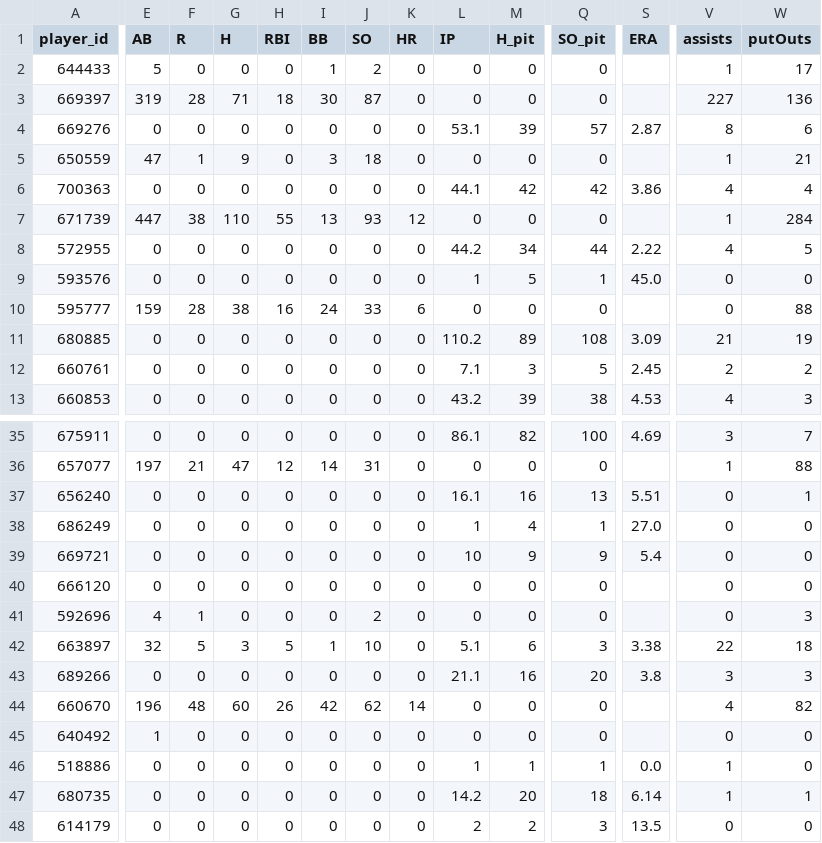
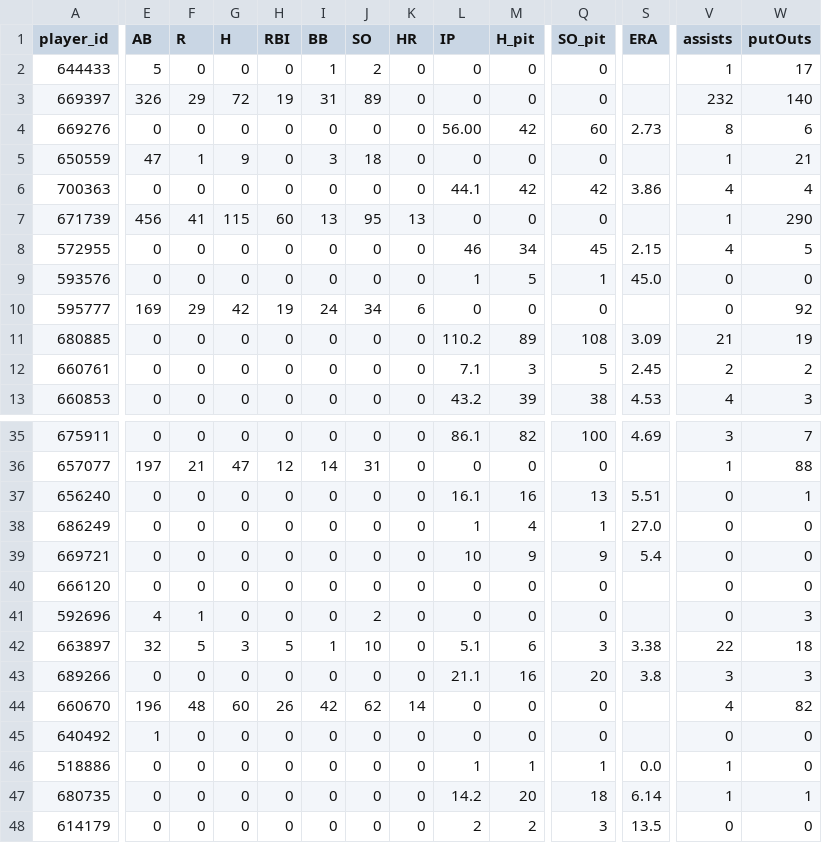
Before and after one commit to Floodplain4/Braves_Stats, a CSV file: braves_player_season_totals.csv, drawn as a sheet; only a part is shown, gaps mark what is left out; the diff covers the shown part only; the diff names each change by its address in the sheet, - before the commit and + after, or states it on an @@ line.

```diff
--- a/braves_player_season_totals.csv
+++ b/braves_player_season_totals.csv
-E3 (AB): 319
+E3 (AB): 326
-F3 (R): 28
+F3 (R): 29
-G3 (H): 71
+G3 (H): 72
-H3 (RBI): 18
+H3 (RBI): 19
-I3 (BB): 30
+I3 (BB): 31
-J3 (SO): 87
+J3 (SO): 89
-V3 (assists): 227
+V3 (assists): 232
-W3 (putOuts): 136
+W3 (putOuts): 140
-L4 (IP): 53.1
+L4 (IP): 56.00
-M4 (H_pit): 39
+M4 (H_pit): 42
-Q4 (SO_pit): 57
+Q4 (SO_pit): 60
-S4 (ERA): 2.87
+S4 (ERA): 2.73
-E7 (AB): 447
+E7 (AB): 456
-F7 (R): 38
+F7 (R): 41
-G7 (H): 110
+G7 (H): 115
-H7 (RBI): 55
+H7 (RBI): 60
-J7 (SO): 93
+J7 (SO): 95
-K7 (HR): 12
+K7 (HR): 13
-W7 (putOuts): 284
+W7 (putOuts): 290
-L8 (IP): 44.2
+L8 (IP): 46
-Q8 (SO_pit): 44
+Q8 (SO_pit): 45
-S8 (ERA): 2.22
+S8 (ERA): 2.15
-E10 (AB): 159
+E10 (AB): 169
-F10 (R): 28
+F10 (R): 29
-G10 (H): 38
+G10 (H): 42
-H10 (RBI): 16
+H10 (RBI): 19
-J10 (SO): 33
+J10 (SO): 34
-W10 (putOuts): 88
+W10 (putOuts): 92
```
Also changed, not shown: 88 edited cells elsewhere in this file.
